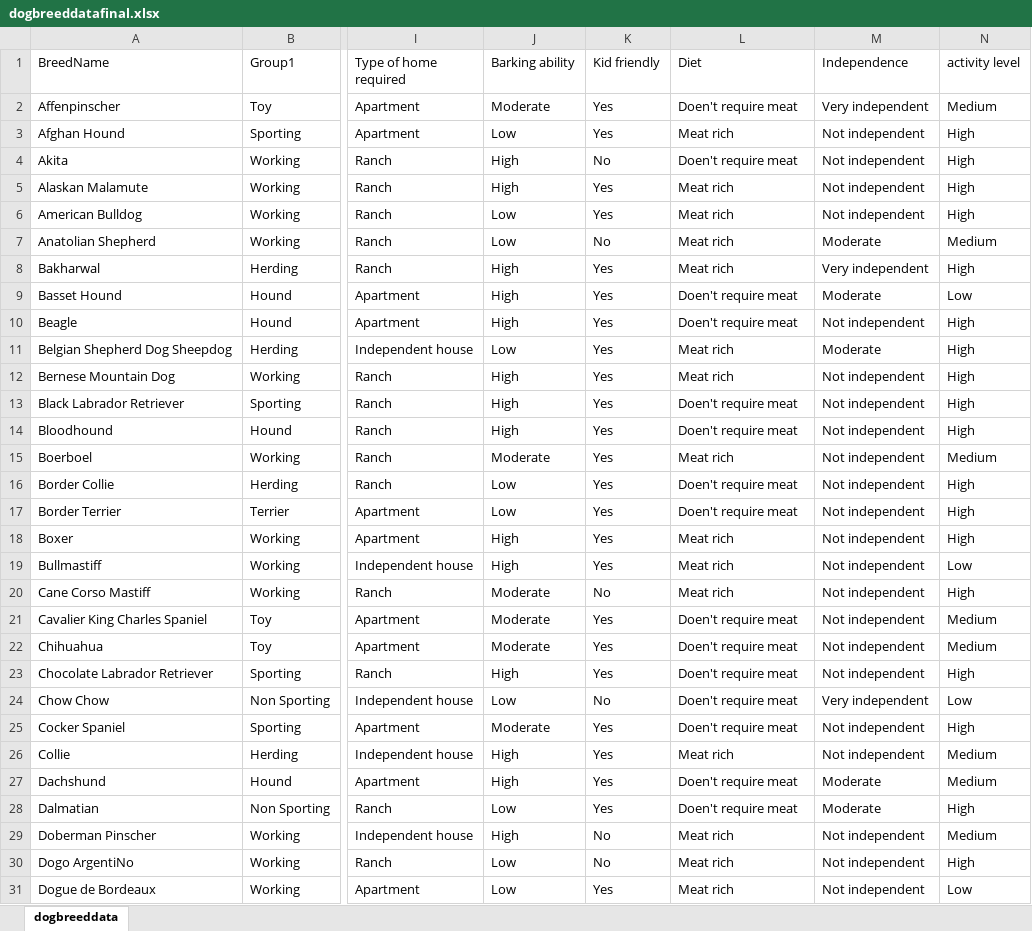
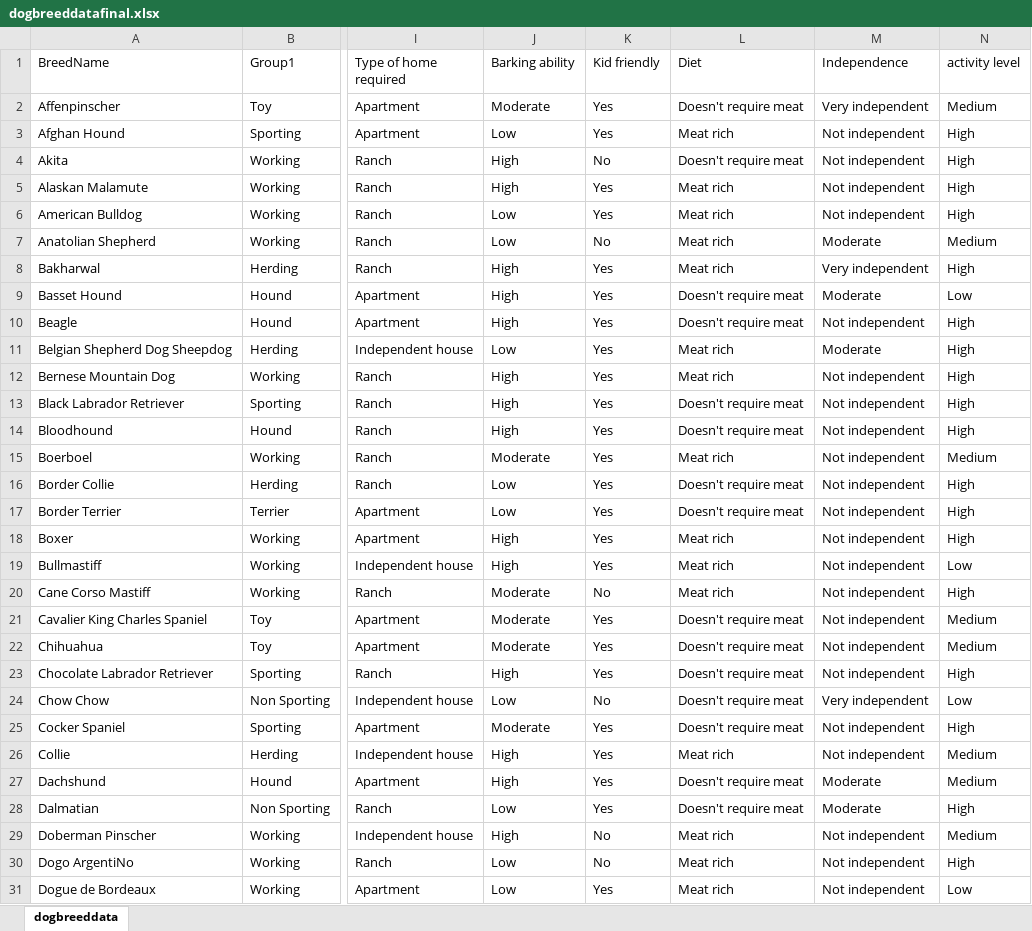
Before and after one commit to AksV73/PawPal, an Excel workbook: data/dogbreeddatafinal.xlsx, sheet dogbreeddata, drawn as a sheet; only a part is shown, gaps mark what is left out; values as stored, in another font and other column widths than the file's, no borders; the diff covers the shown part only; the diff names each change by its address in the sheet, - before the commit and + after, or states it on an @@ line.

Commit message:
Final dataset included

```diff
--- a/data/dogbreeddatafinal.xlsx (sheet dogbreeddata)
+++ b/data/dogbreeddatafinal.xlsx (sheet dogbreeddata)
-L2 (Diet): Doen't require meat
+L2 (Diet): Doesn't require meat
-L4 (Diet): Doen't require meat
+L4 (Diet): Doesn't require meat
-L9:L10 (Diet): Doen't require meat
+L9:L10 (Diet): Doesn't require meat
-L13:L14 (Diet): Doen't require meat
+L13:L14 (Diet): Doesn't require meat
-L16:L17 (Diet): Doen't require meat
+L16:L17 (Diet): Doesn't require meat
-L21:L25 (Diet): Doen't require meat
+L21:L25 (Diet): Doesn't require meat
-L27:L28 (Diet): Doen't require meat
+L27:L28 (Diet): Doesn't require meat
```
Also changed, not shown: 21 edited cells elsewhere in this sheet, 7 other files.
